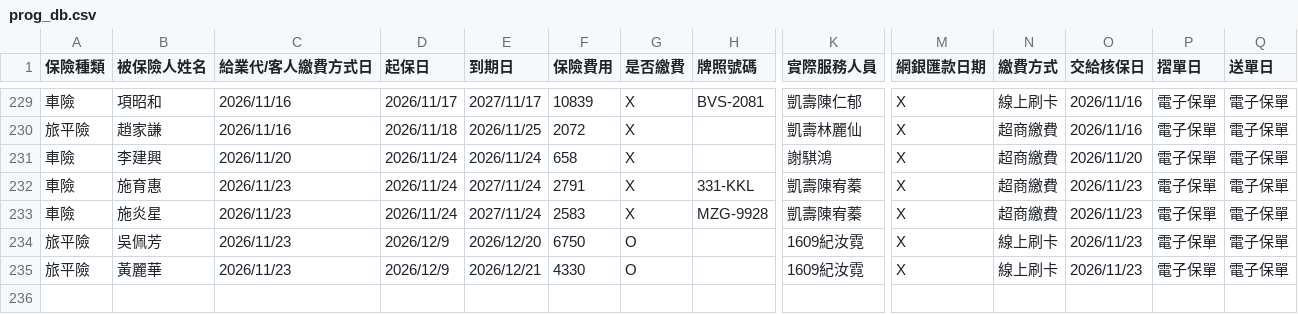
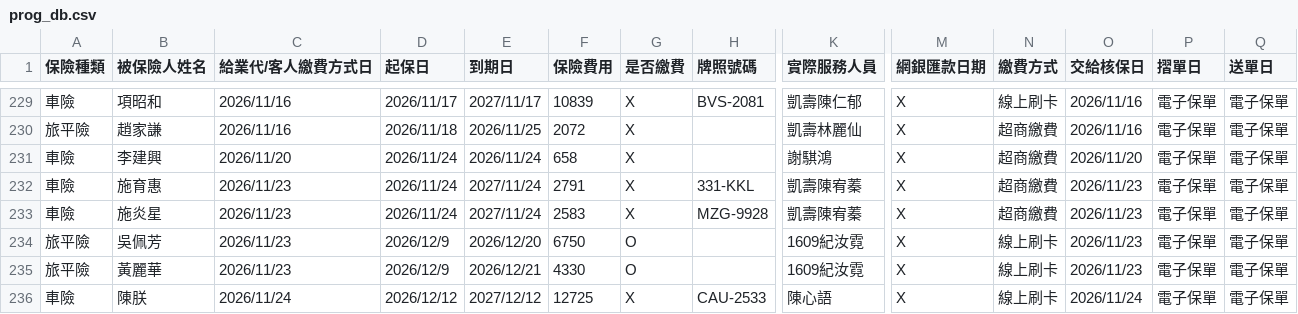
Before and after one commit to ShiauHa-insurance-management-system/insurance_app, a CSV file: prog_db.csv, drawn as a sheet; only a part is shown, gaps mark what is left out; rows hold the shown columns only; the diff names each change by its address in the sheet, - before the commit and + after, or states it on an @@ line.

Commit message:
Add files via upload

```diff
--- a/prog_db.csv
+++ b/prog_db.csv
+row 236: 車險 | 陳朕 | 2026/11/24 | 2026/12/12 | 2027/12/12 | 12725 | X | CAU-2533 | 陳心語 | X | 線上刷卡 | 2026/11/24 | 電子保單 | 電子保單
```
